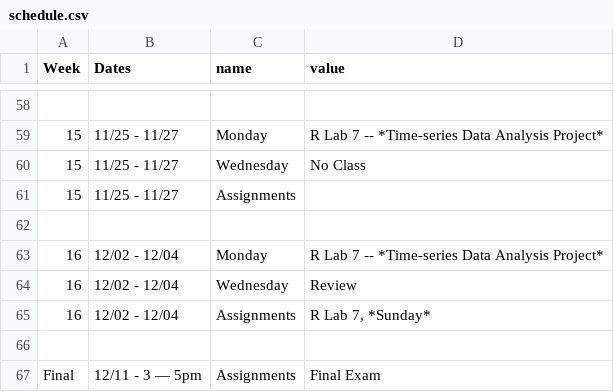
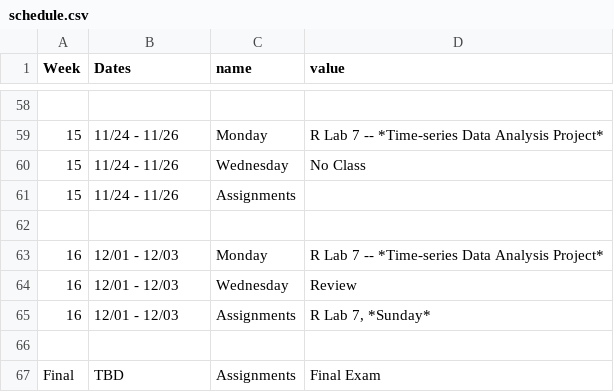
Before and after one commit to kylebutts/UARK_4753, a CSV file: Syllabus/schedule.csv, drawn as a sheet; only a part is shown, gaps mark what is left out; the diff covers the shown part only.

```diff
--- a/Syllabus/schedule.csv
+++ b/Syllabus/schedule.csv
@@ -58,10 +58,10 @@ Week,Dates,name,value
 
-15,11/25 - 11/27,Monday,R Lab 7 -- *Time-series Data Analysis Project*
-15,11/25 - 11/27,Wednesday,"No Class"
-15,11/25 - 11/27,Assignments,
+15,11/24 - 11/26,Monday,R Lab 7 -- *Time-series Data Analysis Project*
+15,11/24 - 11/26,Wednesday,"No Class"
+15,11/24 - 11/26,Assignments,
 
-16,12/02 - 12/04,Monday,R Lab 7 -- *Time-series Data Analysis Project*
-16,12/02 - 12/04,Wednesday,Review
-16,12/02 - 12/04,Assignments,"R Lab 7, *Sunday*"
+16,12/01 - 12/03,Monday,R Lab 7 -- *Time-series Data Analysis Project*
+16,12/01 - 12/03,Wednesday,Review
+16,12/01 - 12/03,Assignments,"R Lab 7, *Sunday*"
 
-Final,12/11 - 3 — 5pm,Assignments,Final Exam
+Final,TBD,Assignments,Final Exam
```
Also changed, not shown: 50 edited cells elsewhere in this file, 22 other files.
